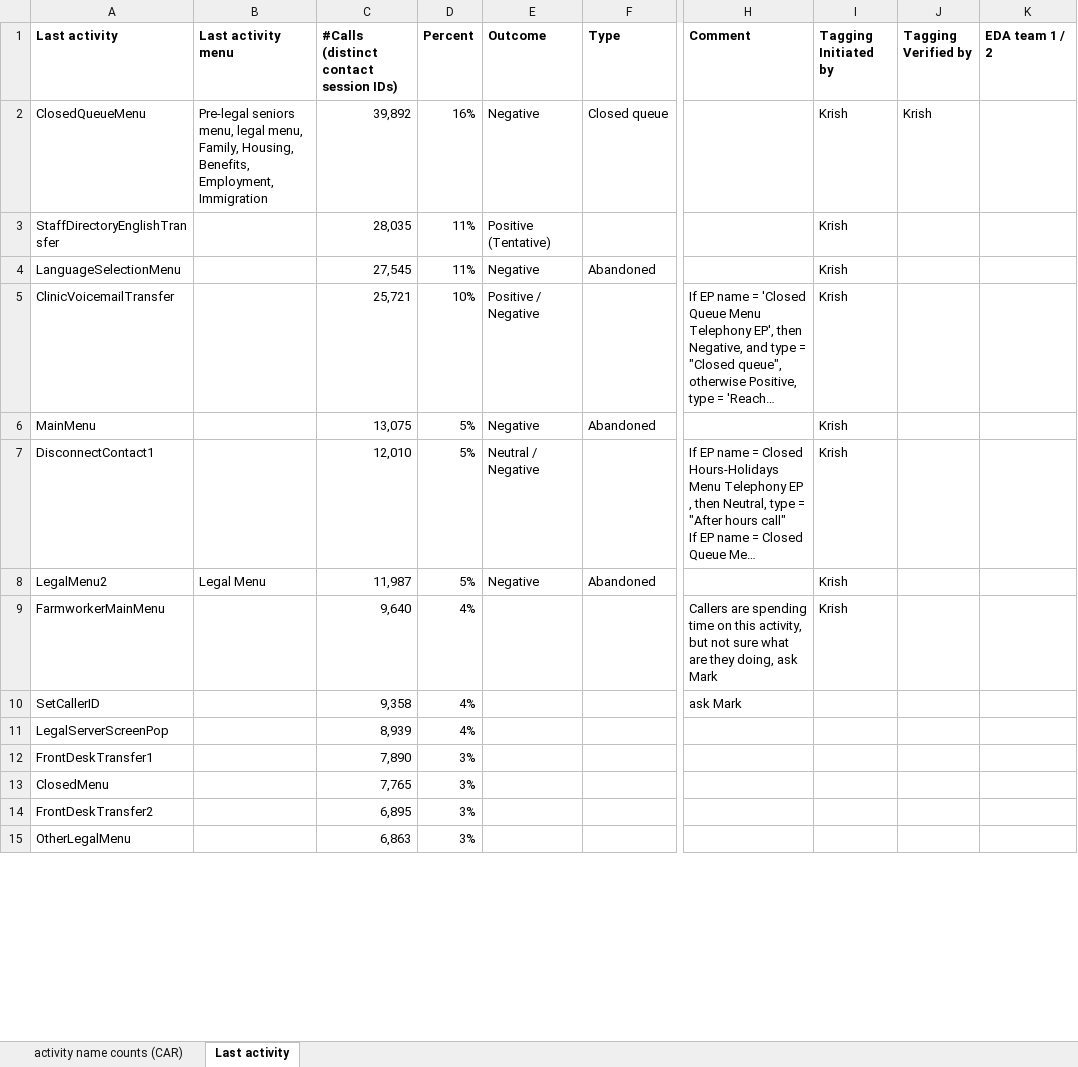
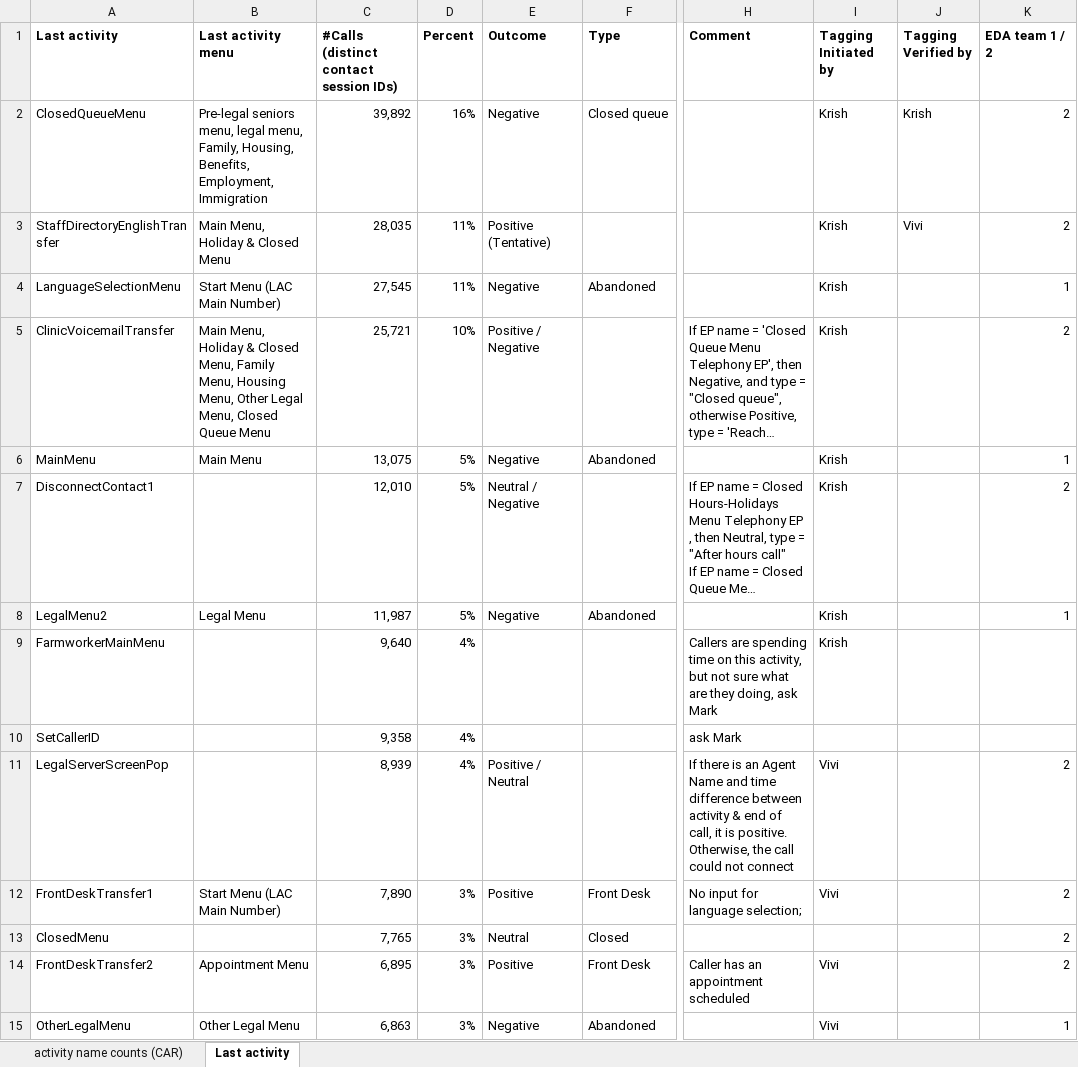
Before and after one commit to arvindkrishna87/STAT390_LegalAid_Fall2025, an Excel workbook: Clarifications/CAR_data_Activity_name_tagging_10Nov.xlsx, sheet Last activity, drawn as a sheet; only a part is shown, gaps mark what is left out; long unchanged cells end in …; values as stored, in another font and other column widths than the file's, no borders; the diff covers the shown part only; the diff names each change by its address in the sheet, - before the commit and + after, or states it on an @@ line.

Commit message:
Update CAR_data_Activity_name_tagging_10Nov.xlsx

```diff
--- a/Clarifications/CAR_data_Activity_name_tagging_10Nov.xlsx (sheet Last activity)
+++ b/Clarifications/CAR_data_Activity_name_tagging_10Nov.xlsx (sheet Last activity)
-K2:K3 (EDA team 1 / 2): (empty)
+K2:K3 (EDA team 1 / 2): 2
-B3 (Last activity menu): (empty)
+B3 (Last activity menu): Main Menu, Holiday & Closed Menu
-J3 (Tagging Verified by): (empty)
+J3 (Tagging Verified by): Vivi
-B4 (Last activity menu): (empty)
+B4 (Last activity menu): Start Menu (LAC Main Number)
-K4 (EDA team 1 / 2): (empty)
+K4 (EDA team 1 / 2): 1
-B5 (Last activity menu): (empty)
+B5 (Last activity menu): Main Menu, Holiday & Closed Menu, Family Menu, Housing Menu, Other Legal Menu, Closed Queue Menu
-K5 (EDA team 1 / 2): (empty)
+K5 (EDA team 1 / 2): 2
-B6 (Last activity menu): (empty)
+B6 (Last activity menu): Main Menu
-K6 (EDA team 1 / 2): (empty)
+K6 (EDA team 1 / 2): 1
-K7 (EDA team 1 / 2): (empty)
+K7 (EDA team 1 / 2): 2
-K8 (EDA team 1 / 2): (empty)
+K8 (EDA team 1 / 2): 1
-E11 (Outcome): (empty)
+E11 (Outcome): Positive / Neutral
-H11 (Comment): (empty)
+H11 (Comment): If there is an Agent Name and time difference between activity & end of call, it is positive. Otherwise, the call could not connect
-I11:I12 (Tagging Initiated by): (empty)
+I11:I12 (Tagging Initiated by): Vivi
-K11:K14 (EDA team 1 / 2): (empty)
+K11:K14 (EDA team 1 / 2): 2
-B12 (Last activity menu): (empty)
+B12 (Last activity menu): Start Menu (LAC Main Number)
-E12 (Outcome): (empty)
+E12 (Outcome): Positive
-F12 (Type): (empty)
+F12 (Type): Front Desk
-H12 (Comment): (empty)
+H12 (Comment): No input for language selection;
-E13 (Outcome): (empty)
+E13 (Outcome): Neutral
-F13 (Type): (empty)
+F13 (Type): Closed
-B14 (Last activity menu): (empty)
+B14 (Last activity menu): Appointment Menu
-E14 (Outcome): (empty)
+E14 (Outcome): Positive
-F14 (Type): (empty)
+F14 (Type): Front Desk
-H14 (Comment): (empty)
+H14 (Comment): Caller has an appointment scheduled
-I14:I15 (Tagging Initiated by): (empty)
+I14:I15 (Tagging Initiated by): Vivi
-B15 (Last activity menu): (empty)
+B15 (Last activity menu): Other Legal Menu
-E15 (Outcome): (empty)
+E15 (Outcome): Negative
-F15 (Type): (empty)
+F15 (Type): Abandoned
-K15 (EDA team 1 / 2): (empty)
+K15 (EDA team 1 / 2): 1
```
Also changed, not shown: 137 edited cells elsewhere in this sheet.
